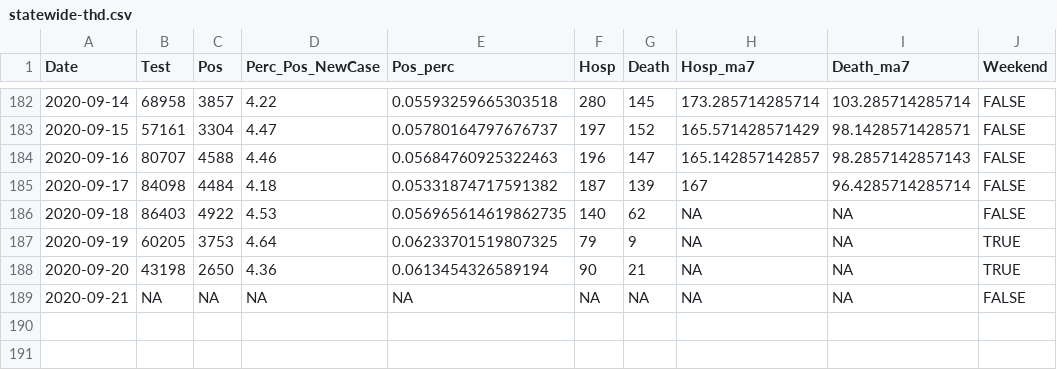
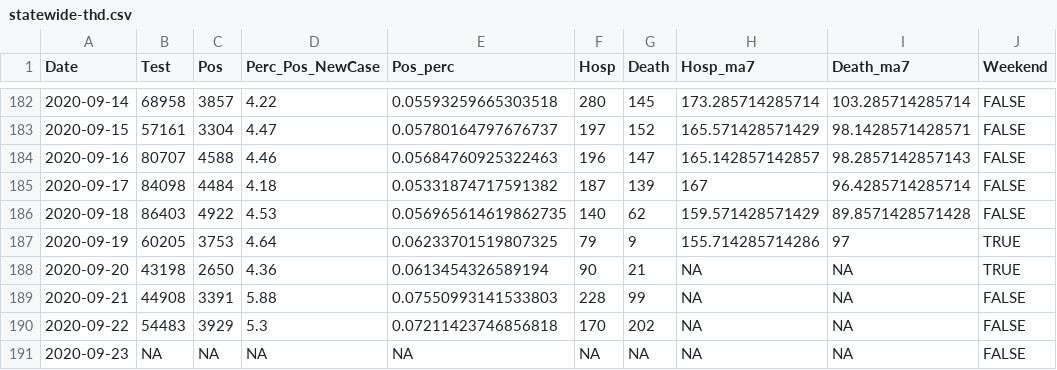
Before and after one commit to kokbent/covis19-data, a CSV file: statewide-thd.csv, drawn as a sheet; only a part is shown, gaps mark what is left out.

```diff
--- a/statewide-thd.csv
+++ b/statewide-thd.csv
@@ -185,5 +185,7 @@ Date,Test,Pos,Perc_Pos_NewCase,Pos_perc,Hosp,Death,Hosp_ma7,Death_ma7,Weekend
 2020-09-17,84098,4484,4.18,0.05331874717591382,187,139,167,96.4285714285714,FALSE
-2020-09-18,86403,4922,4.53,0.056965614619862735,140,62,NA,NA,FALSE
-2020-09-19,60205,3753,4.64,0.06233701519807325,79,9,NA,NA,TRUE
+2020-09-18,86403,4922,4.53,0.056965614619862735,140,62,159.571428571429,89.8571428571428,FALSE
+2020-09-19,60205,3753,4.64,0.06233701519807325,79,9,155.714285714286,97,TRUE
 2020-09-20,43198,2650,4.36,0.0613454326589194,90,21,NA,NA,TRUE
-2020-09-21,NA,NA,NA,NA,NA,NA,NA,NA,FALSE
+2020-09-21,44908,3391,5.88,0.07550993141533803,228,99,NA,NA,FALSE
+2020-09-22,54483,3929,5.3,0.07211423746856818,170,202,NA,NA,FALSE
+2020-09-23,NA,NA,NA,NA,NA,NA,NA,NA,FALSE
```
Also changed, not shown: case_ev.csv, ct_pos_perc.csv, 3 other files.
